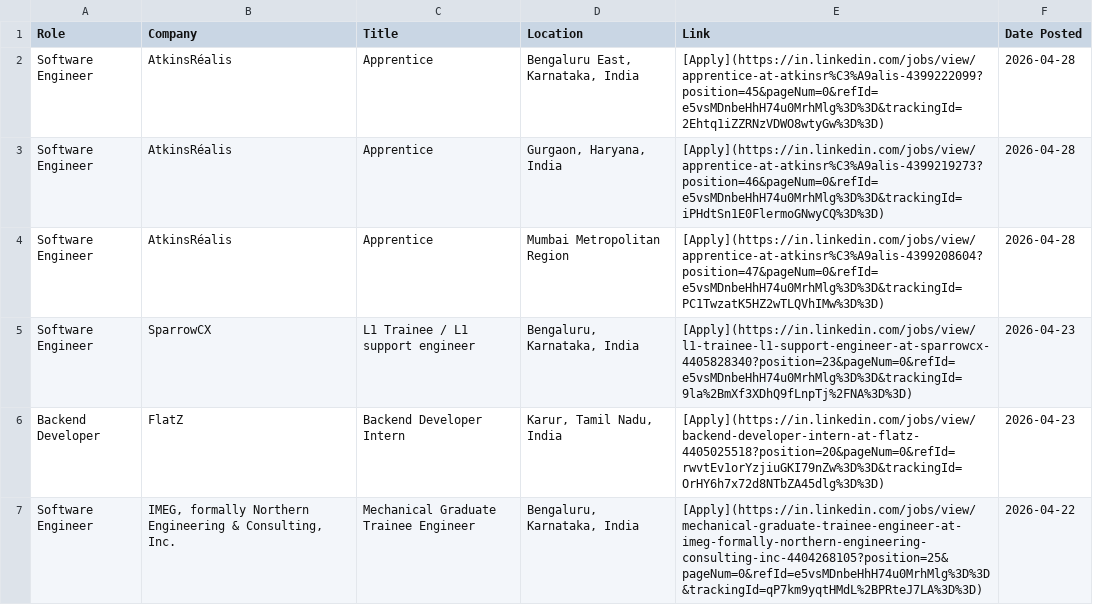
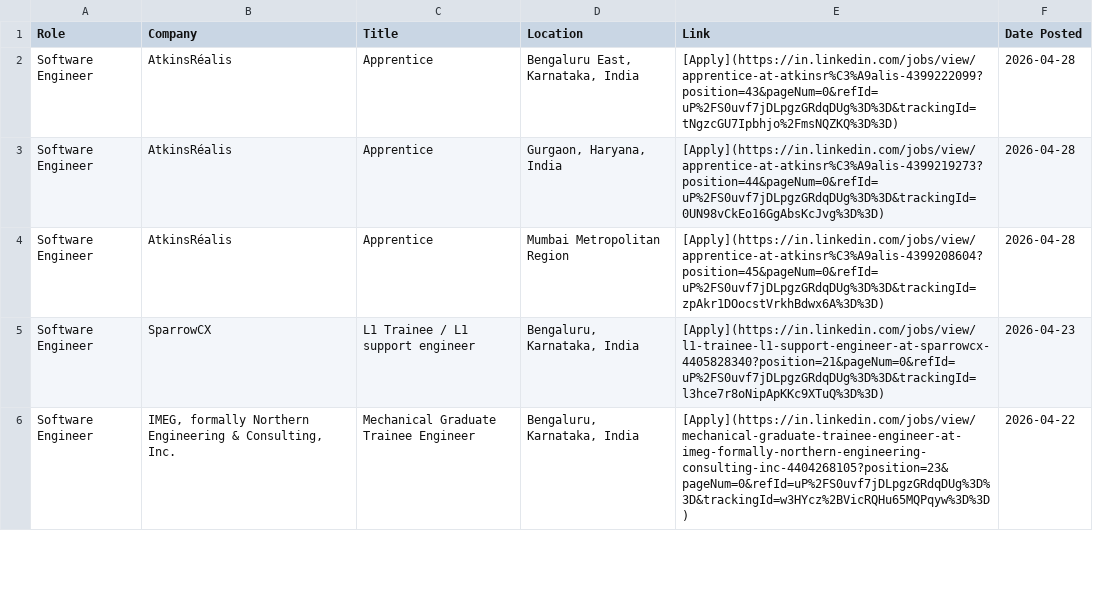
Before and after one commit to IshaCodes04/OpportunityHub, a CSV file: april_2026_opportunities.csv, drawn as a sheet; only a part is shown; the diff covers the shown part only.

Commit message:
🔄 Update: April 2026 job opportunities (Auto)

```diff
--- a/april_2026_opportunities.csv
+++ b/april_2026_opportunities.csv
@@ -1,7 +1,6 @@
 Role,Company,Title,Location,Link,Date Posted
-Software Engineer,AtkinsRéalis,Apprentice,"Bengaluru East, Karnataka, India",[Apply](https://in.linkedin.com/jobs/view/apprentice-at-atkinsr%C3%A9alis-4399222099?position=45&pageNum=0&refId=e5vsMDnbeHhH74u0MrhMlg%3D%3D&trackingId=2Ehtq1iZZRNzVDWO8wtyGw%3D%3D),2026-04-28
-Software Engineer,AtkinsRéalis,Apprentice,"Gurgaon, Haryana, India",[Apply](https://in.linkedin.com/jobs/view/apprentice-at-atkinsr%C3%A9alis-4399219273?position=46&pageNum=0&refId=e5vsMDnbeHhH74u0MrhMlg%3D%3D&trackingId=iPHdtSn1E0FlermoGNwyCQ%3D%3D),2026-04-28
-Software Engineer,AtkinsRéalis,Apprentice,Mumbai Metropolitan Region,[Apply](https://in.linkedin.com/jobs/view/apprentice-at-atkinsr%C3%A9alis-4399208604?position=47&pageNum=0&refId=e5vsMDnbeHhH74u0MrhMlg%3D%3D&trackingId=PC1TwzatK5HZ2wTLQVhIMw%3D%3D),2026-04-28
-Software Engineer,SparrowCX,L1 Trainee / L1 support engineer,"Bengaluru, Karnataka, India",[Apply](https://in.linkedin.com/jobs/view/l1-trainee-l1-support-engineer-at-sparrowcx-4405828340?position=23&pageNum=0&refId=e5vsMDnbeHhH74u0MrhMlg%3D%3D&trackingId=9la%2BmXf3XDhQ9fLnpTj%2FNA%3D%3D),2026-04-23
-Backend Developer,FlatZ,Backend Developer Intern,"Karur, Tamil Nadu, India",[Apply](https://in.linkedin.com/jobs/view/backend-developer-intern-at-flatz-4405025518?position=20&pageNum=0&refId=rwvtEv1orYzjiuGKI79nZw%3D%3D&trackingId=OrHY6h7x72d8NTbZA45dlg%3D%3D),2026-04-23
-Software Engineer,"IMEG, formally Northern Engineering & Consulting, Inc.",Mechanical Graduate Trainee Engineer,"Bengaluru, Karnataka, India",[Apply](https://in.linkedin.com/jobs/view/mechanical-graduate-trainee-engineer-at-imeg-formally-northern-engineering-consulting-inc-4404268105?position=25&pageNum=0&refId=e5vsMDnbeHhH74u0MrhMlg%3D%3D&trackingId=qP7km9yqtHMdL%2BPRteJ7LA%3D%3D),2026-04-22
+Software Engineer,AtkinsRéalis,Apprentice,"Bengaluru East, Karnataka, India",[Apply](https://in.linkedin.com/jobs/view/apprentice-at-atkinsr%C3%A9alis-4399222099?position=43&pageNum=0&refId=uP%2FS0uvf7jDLpgzGRdqDUg%3D%3D&trackingId=tNgzcGU7Ipbhjo%2FmsNQZKQ%3D%3D),2026-04-28
+Software Engineer,AtkinsRéalis,Apprentice,"Gurgaon, Haryana, India",[Apply](https://in.linkedin.com/jobs/view/apprentice-at-atkinsr%C3%A9alis-4399219273?position=44&pageNum=0&refId=uP%2FS0uvf7jDLpgzGRdqDUg%3D%3D&trackingId=0UN98vCkEo16GgAbsKcJvg%3D%3D),2026-04-28
+Software Engineer,AtkinsRéalis,Apprentice,Mumbai Metropolitan Region,[Apply](https://in.linkedin.com/jobs/view/apprentice-at-atkinsr%C3%A9alis-4399208604?position=45&pageNum=0&refId=uP%2FS0uvf7jDLpgzGRdqDUg%3D%3D&trackingId=zpAkr1DOocstVrkhBdwx6A%3D%3D),2026-04-28
+Software Engineer,SparrowCX,L1 Trainee / L1 support engineer,"Bengaluru, Karnataka, India",[Apply](https://in.linkedin.com/jobs/view/l1-trainee-l1-support-engineer-at-sparrowcx-4405828340?position=21&pageNum=0&refId=uP%2FS0uvf7jDLpgzGRdqDUg%3D%3D&trackingId=l3hce7r8oNipApKKc9XTuQ%3D%3D),2026-04-23
+Software Engineer,"IMEG, formally Northern Engineering & Consulting, Inc.",Mechanical Graduate Trainee Engineer,"Bengaluru, Karnataka, India",[Apply](https://in.linkedin.com/jobs/view/mechanical-graduate-trainee-engineer-at-imeg-formally-northern-engineering-consulting-inc-4404268105?position=23&pageNum=0&refId=uP%2FS0uvf7jDLpgzGRdqDUg%3D%3D&trackingId=w3HYcz%2BVicRQHu65MQPqyw%3D%3D),2026-04-22
```
Also changed, not shown: 2 removed rows and 22 edited cells elsewhere in this file, 1 other file.
